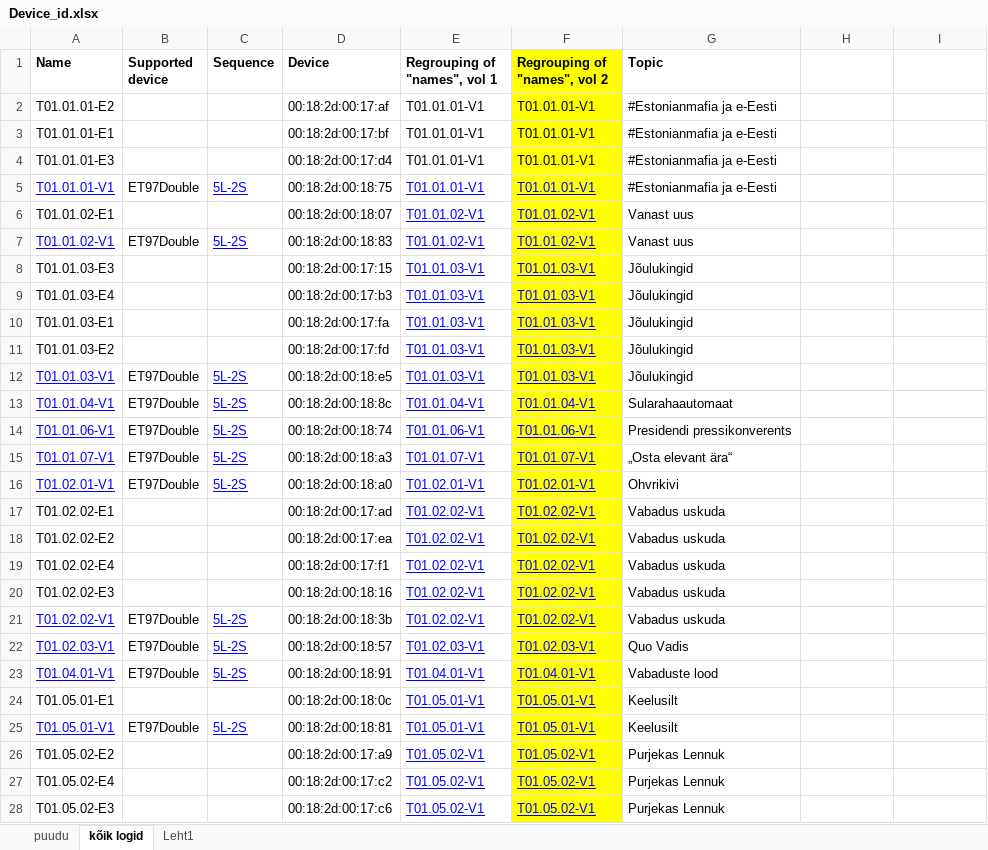
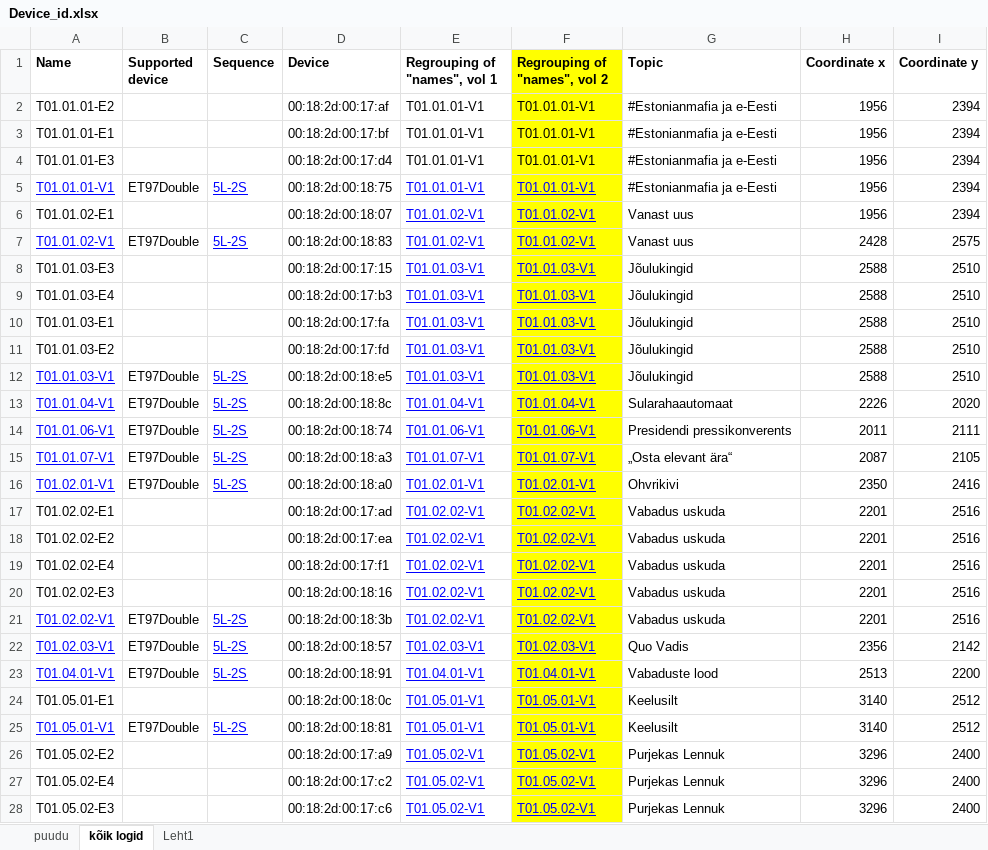
Before and after one commit to katametsar/visitor_data, an Excel workbook: data_raw/Device_id.xlsx, sheet kõik logid, drawn as a sheet; only a part is shown; values as stored, in another font and other column widths than the file's, no borders; charts and pictures not drawn; the diff covers the shown part only; the diff names each change by its address in the sheet, - before the commit and + after, or states it on an @@ line.

```diff
--- a/data_raw/Device_id.xlsx (sheet kõik logid)
+++ b/data_raw/Device_id.xlsx (sheet kõik logid)
-H1: (empty)
+H1: Coordinate x
-I1: (empty)
+I1: Coordinate y
-H2:H6 (Coordinate x): (empty)
+H2:H6 (Coordinate x): 1956
-I2:I6 (Coordinate y): (empty)
+I2:I6 (Coordinate y): 2394
-H7 (Coordinate x): (empty)
+H7 (Coordinate x): 2428
-I7 (Coordinate y): (empty)
+I7 (Coordinate y): 2575
-H8:H12 (Coordinate x): (empty)
+H8:H12 (Coordinate x): 2588
-I8:I12 (Coordinate y): (empty)
+I8:I12 (Coordinate y): 2510
-H13 (Coordinate x): (empty)
+H13 (Coordinate x): 2226
-I13 (Coordinate y): (empty)
+I13 (Coordinate y): 2020
-H14 (Coordinate x): (empty)
+H14 (Coordinate x): 2011
-I14 (Coordinate y): (empty)
+I14 (Coordinate y): 2111
-H15 (Coordinate x): (empty)
+H15 (Coordinate x): 2087
-I15 (Coordinate y): (empty)
+I15 (Coordinate y): 2105
-H16 (Coordinate x): (empty)
+H16 (Coordinate x): 2350
-I16 (Coordinate y): (empty)
+I16 (Coordinate y): 2416
-H17:H21 (Coordinate x): (empty)
+H17:H21 (Coordinate x): 2201
-I17:I21 (Coordinate y): (empty)
+I17:I21 (Coordinate y): 2516
-H22 (Coordinate x): (empty)
+H22 (Coordinate x): 2356
-I22 (Coordinate y): (empty)
+I22 (Coordinate y): 2142
-H23 (Coordinate x): (empty)
+H23 (Coordinate x): 2513
-I23 (Coordinate y): (empty)
+I23 (Coordinate y): 2200
-H24:H25 (Coordinate x): (empty)
+H24:H25 (Coordinate x): 3140
-I24:I25 (Coordinate y): (empty)
+I24:I25 (Coordinate y): 2512
-H26:H28 (Coordinate x): (empty)
+H26:H28 (Coordinate x): 3296
-I26:I28 (Coordinate y): (empty)
+I26:I28 (Coordinate y): 2400
```
Also changed, not shown: 1000 edited cells elsewhere in this sheet, charts or pictures, 12 other files.
